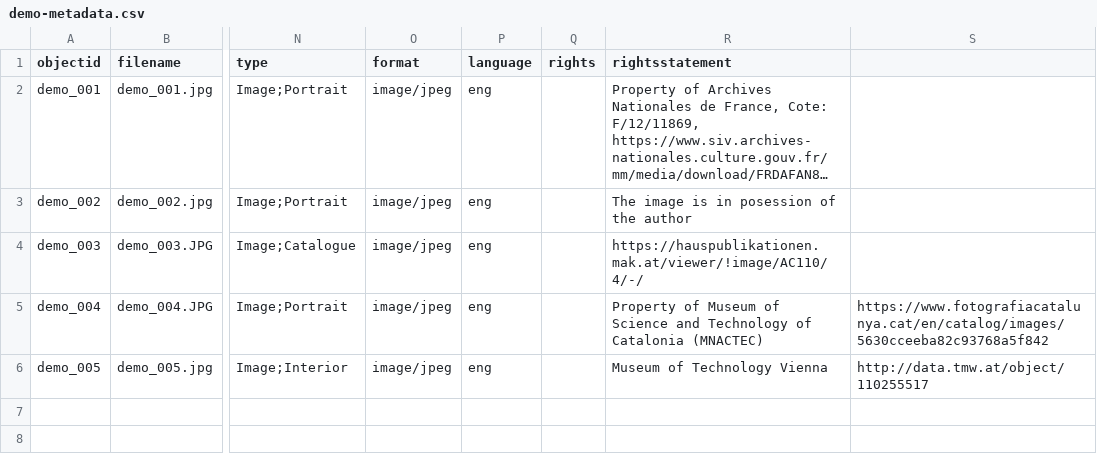
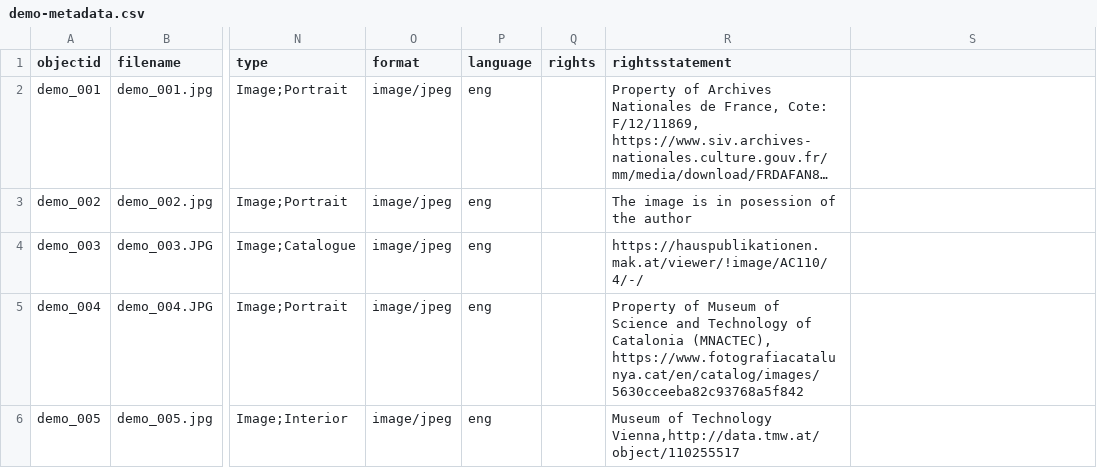
Before and after one commit to Fraukindermann/Mapping-Thonet, a CSV file: _data/demo-metadata.csv, drawn as a sheet; only a part is shown, gaps mark what is left out; long unchanged cells end in …; the diff names each change by its address in the sheet, - before the commit and + after, or states it on an @@ line.

Commit message:
Update demo-metadata.csv

```diff
--- a/_data/demo-metadata.csv
+++ b/_data/demo-metadata.csv
-R5 (rightsstatement): …of Catalonia (MNACTEC)
+R5 (rightsstatement): …of Catalonia (MNACTEC), https://www.fotografiacatalunya.cat/en/catalog/images/5630cceeba82c93768a5f842
-S5: https://www.fotografiacatalunya.cat/en/catalog/images/5630cceeba82c93768a5f842
+S5: (empty)
-R6 (rightsstatement): Museum of Technology Vienna
+R6 (rightsstatement): Museum of Technology Vienna,http://data.tmw.at/object/110255517
-S6: http://data.tmw.at/object/110255517
+S6: (empty)
```
